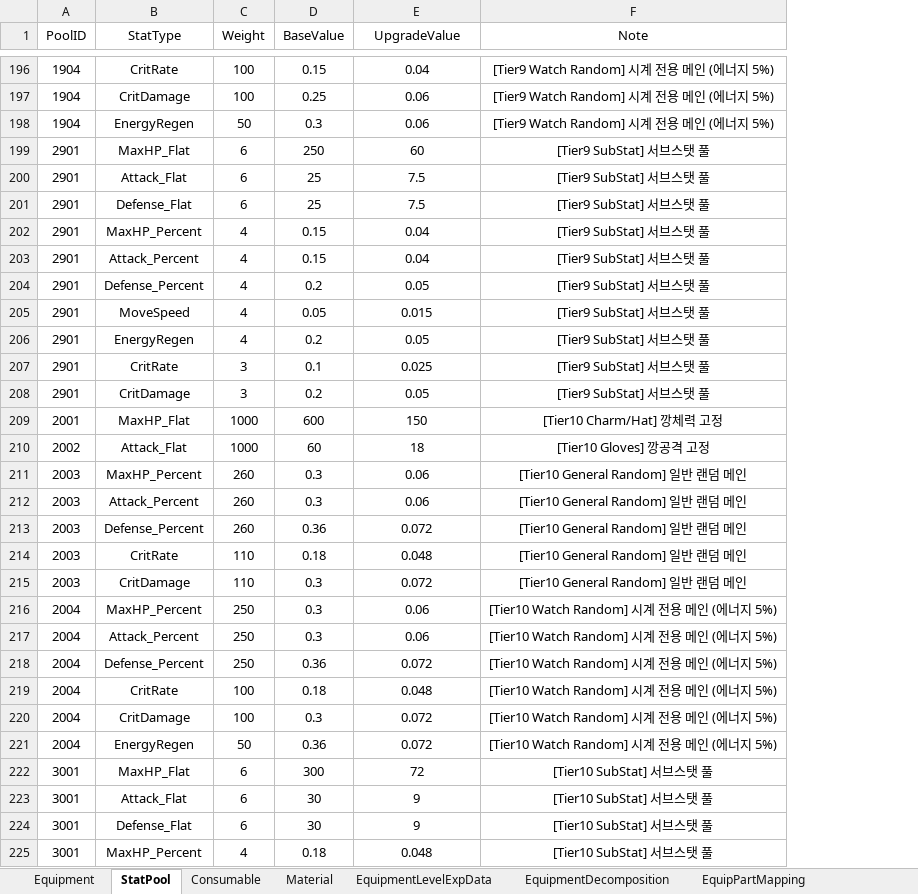
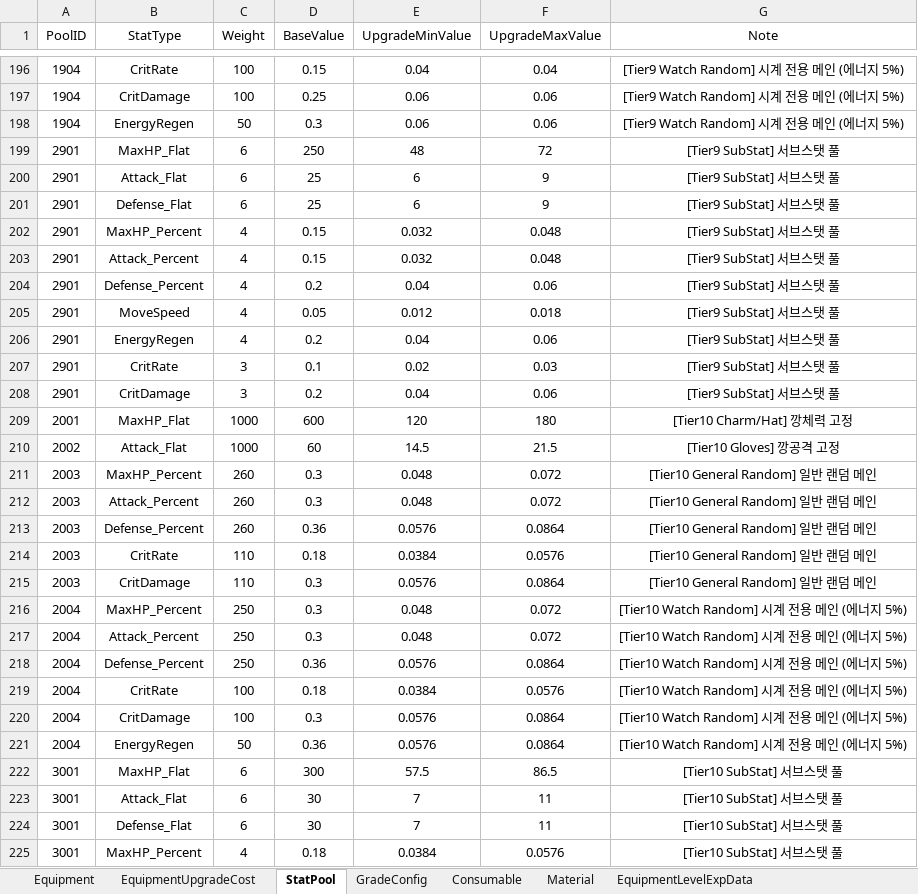
Before and after one commit to vfly1189/OperationKivotos-Code, an Excel workbook: Assets/ExcelData/ItemTable.xlsx, sheet StatPool, drawn as a sheet; only a part is shown, gaps mark what is left out; values as stored, in another font and other column widths than the file's, no borders; the diff covers the shown part only; the diff names each change by its address in the sheet, - before the commit and + after, or states it on an @@ line.

```diff
--- a/Assets/ExcelData/ItemTable.xlsx (sheet StatPool)
+++ b/Assets/ExcelData/ItemTable.xlsx (sheet StatPool)
+sheet tab: EquipmentUpgradeCost
+sheet tab: GradeConfig
+column F (UpgradeMaxValue), rows 196-225: 0.04 | 0.06 | 0.06 | 72 | 9 | 9 | 0.048 | 0.048 | 0.06 | 0.018 | 0.06 | 0.03 | 0.06 | 180 | 21.5 | 0.072 | 0.072 | 0.0864 | 0.0576 | 0.0864 | 0.072 | 0.072 | 0.0864 | 0.0576 | 0.0864 | 0.0864 | 86.5 | 11 | 11 | 0.0576
-E1: UpgradeValue
+E1: UpgradeMinValue
-E199 (UpgradeMinValue): 60
+E199 (UpgradeMinValue): 48
-E200:E201 (UpgradeMinValue): 7.5
+E200:E201 (UpgradeMinValue): 6
-E202:E203 (UpgradeMinValue): 0.04
+E202:E203 (UpgradeMinValue): 0.032
-E204 (UpgradeMinValue): 0.05
+E204 (UpgradeMinValue): 0.04
-E205 (UpgradeMinValue): 0.015
+E205 (UpgradeMinValue): 0.012
-E206 (UpgradeMinValue): 0.05
+E206 (UpgradeMinValue): 0.04
-E207 (UpgradeMinValue): 0.025
+E207 (UpgradeMinValue): 0.02
-E208 (UpgradeMinValue): 0.05
+E208 (UpgradeMinValue): 0.04
-E209 (UpgradeMinValue): 150
+E209 (UpgradeMinValue): 120
-E210 (UpgradeMinValue): 18
+E210 (UpgradeMinValue): 14.5
-E211:E212 (UpgradeMinValue): 0.06
+E211:E212 (UpgradeMinValue): 0.048
-E213 (UpgradeMinValue): 0.072
+E213 (UpgradeMinValue): 0.0576
-E214 (UpgradeMinValue): 0.048
+E214 (UpgradeMinValue): 0.0384
-E215 (UpgradeMinValue): 0.072
+E215 (UpgradeMinValue): 0.0576
-E216:E217 (UpgradeMinValue): 0.06
+E216:E217 (UpgradeMinValue): 0.048
-E218 (UpgradeMinValue): 0.072
+E218 (UpgradeMinValue): 0.0576
-E219 (UpgradeMinValue): 0.048
+E219 (UpgradeMinValue): 0.0384
-E220:E221 (UpgradeMinValue): 0.072
+E220:E221 (UpgradeMinValue): 0.0576
-E222 (UpgradeMinValue): 72
+E222 (UpgradeMinValue): 57.5
-E223:E224 (UpgradeMinValue): 9
+E223:E224 (UpgradeMinValue): 7
-E225 (UpgradeMinValue): 0.048
+E225 (UpgradeMinValue): 0.0384
```
Also changed, not shown: 86 edited cells elsewhere in this sheet, sheet EquipmentLevelExpData, 16 other files.
